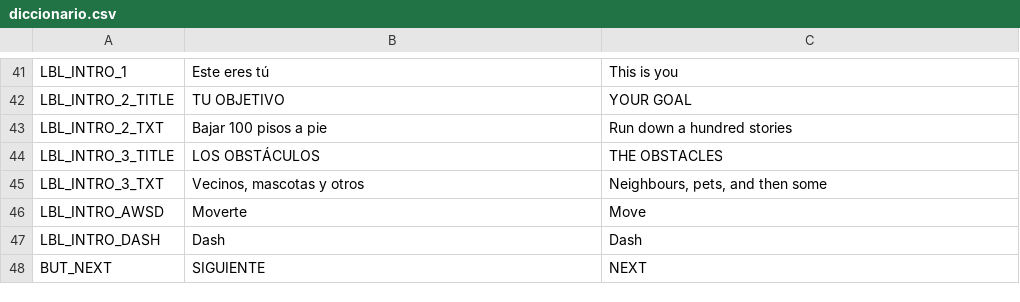
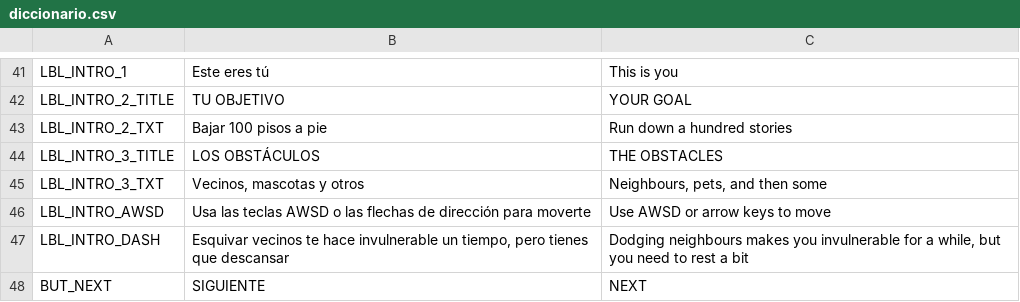
Before and after one commit to Beltenebr0s/LevelUpGameJam2025, a CSV file: ui/diccionario.csv, drawn as a sheet; only a part is shown, gaps mark what is left out.

```diff
--- a/ui/diccionario.csv
+++ b/ui/diccionario.csv
@@ -45,4 +45,4 @@ LBL_INTRO_3_TITLE,LOS OBSTÁCULOS,THE OBSTACLES
 LBL_INTRO_3_TXT,"Vecinos, mascotas y otros","Neighbours, pets, and then some"
-LBL_INTRO_AWSD,Moverte,Move
-LBL_INTRO_DASH,Dash,Dash
+LBL_INTRO_AWSD,Usa las teclas AWSD o las flechas de dirección para moverte,Use AWSD or arrow keys to move
+LBL_INTRO_DASH,"Esquivar vecinos te hace invulnerable un tiempo, pero tienes que descansar","Dodging neighbours makes you invulnerable for a while, but you need to rest a bit"
 BUT_NEXT, SIGUIENTE, NEXT
```
Also changed, not shown: 2 other files.
